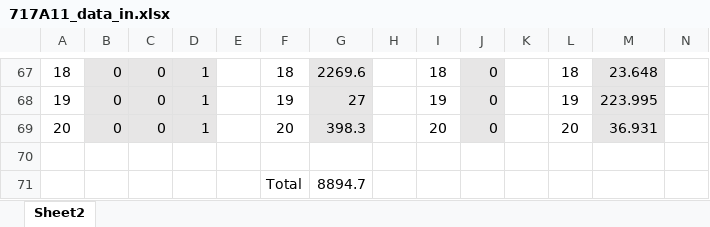
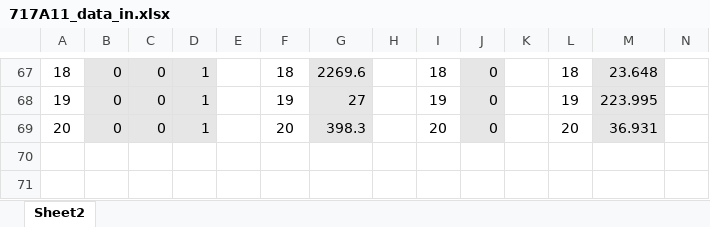
Before and after one commit to jawessel/ENV717A11, an Excel workbook: 717A11_data_in.xlsx, sheet Sheet2, drawn as a sheet; only a part is shown, gaps mark what is left out; values as stored, in another font and other column widths than the file's, no borders; rows hold the shown columns only; the diff names each change by its address in the sheet, - before the commit and + after, or states it on an @@ line.

```diff
--- a/717A11_data_in.xlsx (sheet Sheet2)
+++ b/717A11_data_in.xlsx (sheet Sheet2)
-row 70: (empty)
-row 71:  |  |  |  |  | Total | 8894.7
```
Also changed, not shown: 717A11_output.xlsx, 2 other files.
